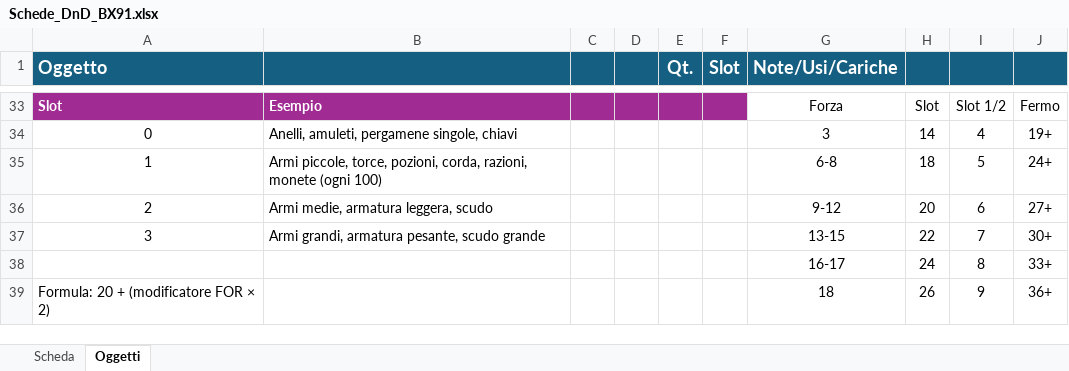
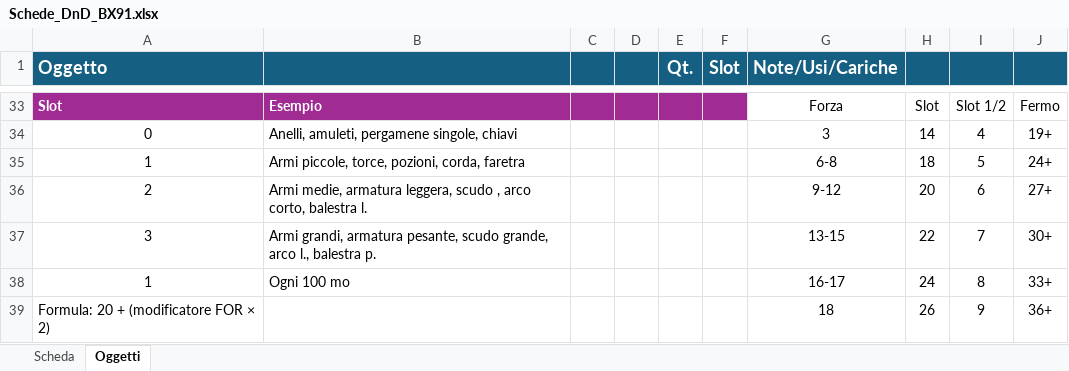
Before and after one commit to Maruga/RPG-Quests, an Excel workbook: Strumenti/Schede_DnD_BX91.xlsx, sheet Oggetti, drawn as a sheet; only a part is shown, gaps mark what is left out; values as stored, in another font and other column widths than the file's, no borders; table styles not drawn; the diff names each change by its address in the sheet, - before the commit and + after, or states it on an @@ line.

```diff
--- a/Strumenti/Schede_DnD_BX91.xlsx (sheet Oggetti)
+++ b/Strumenti/Schede_DnD_BX91.xlsx (sheet Oggetti)
-B35: …pozioni, corda, razioni, monete (ogni 100)
+B35: …pozioni, corda, faretra
-B36: …leggera, scudo
+B36: …leggera, scudo , arco corto, balestra l.
-B37: …pesante, scudo grande
+B37: …pesante, scudo grande, arco l., balestra p.
-A38 (Oggetto): (empty)
+A38 (Oggetto): 1
-B38: (empty)
+B38: Ogni 100 mo
```
Also changed, not shown: 1 other file.
